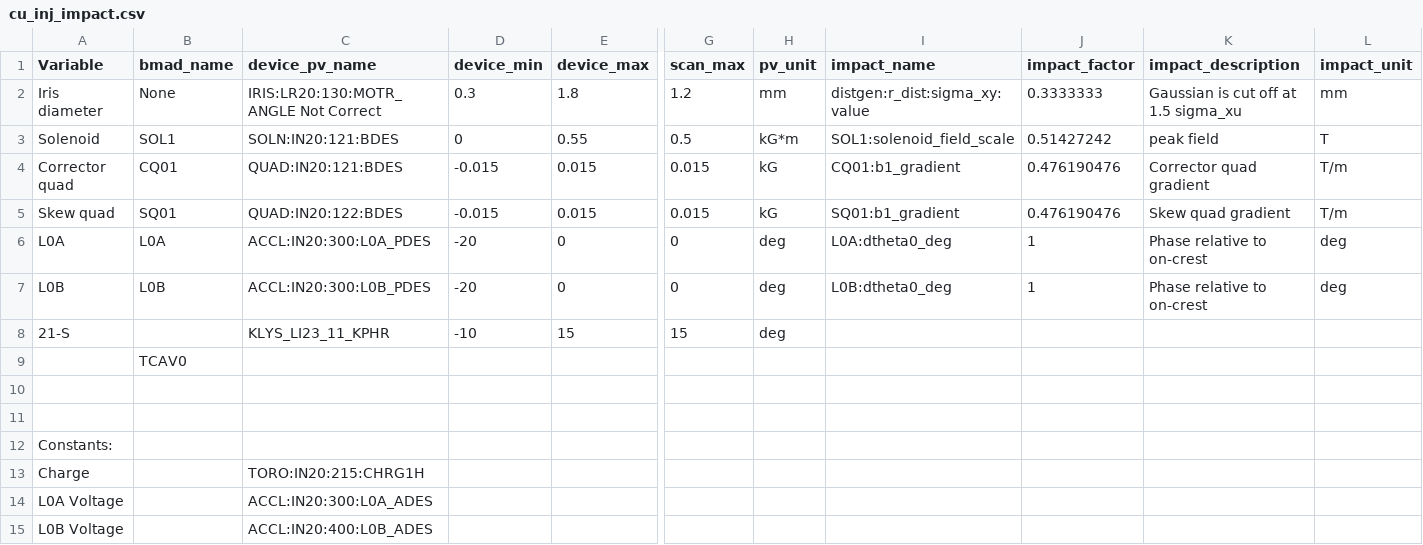
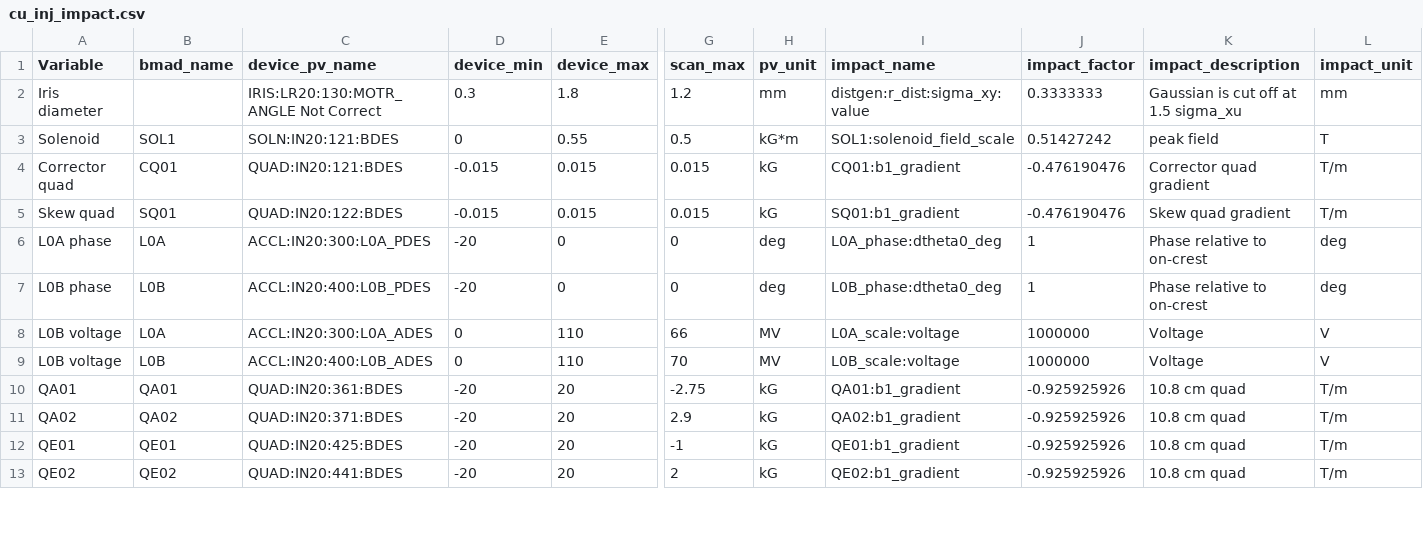
Before and after one commit to slaclab/lcls-cu-inj-surrogate, a CSV file: pv_mapping/cu_inj_impact.csv, drawn as a sheet; only a part is shown, gaps mark what is left out; removed rows and columns are numbered as before the commit, all else as after; rows hold the shown columns only; the diff covers the shown part only; the diff names each change by its address in the sheet, - before the commit and + after, or states it on an @@ line.

Commit message:
Updated mapping table

```diff
--- a/pv_mapping/cu_inj_impact.csv
+++ b/pv_mapping/cu_inj_impact.csv
-B2 (bmad_name): None
+B2 (bmad_name): (empty)
-J4:J5 (impact_factor): 0.476190476
+J4:J5 (impact_factor): -0.476190476
-A6 (Variable): L0A
+A6 (Variable): L0A phase
-I6 (impact_name): L0A:dtheta0_deg
+I6 (impact_name): L0A_phase:dtheta0_deg
-A7 (Variable): L0B
+A7 (Variable): L0B phase
-C7 (device_pv_name): ACCL:IN20:300:L0B_PDES
+C7 (device_pv_name): ACCL:IN20:400:L0B_PDES
-I7 (impact_name): L0B:dtheta0_deg
+I7 (impact_name): L0B_phase:dtheta0_deg
-row 8: 21-S |  | KLYS_LI23_11_KPHR | -10 | 15 | 15 | deg
-row 9:  | TCAV0
-row 10: (empty)
-row 11: (empty)
-row 12: Constants:
-row 13: Charge |  | TORO:IN20:215:CHRG1H
-A8 (Variable): L0A Voltage
+A8 (Variable): L0B voltage
-B8 (bmad_name): (empty)
+B8 (bmad_name): L0A
-D8:D9 (device_min): (empty)
+D8:D9 (device_min): 0
-E8:E9 (device_max): (empty)
+E8:E9 (device_max): 110
-G8 (scan_max): (empty)
+G8 (scan_max): 66
-H8:H9 (pv_unit): (empty)
+H8:H9 (pv_unit): MV
-I8 (impact_name): (empty)
+I8 (impact_name): L0A_scale:voltage
-J8:J9 (impact_factor): (empty)
+J8:J9 (impact_factor): 1000000
-K8:K9 (impact_description): (empty)
+K8:K9 (impact_description): Voltage
-L8:L9 (impact_unit): (empty)
+L8:L9 (impact_unit): V
-A9 (Variable): L0B Voltage
+A9 (Variable): L0B voltage
-B9 (bmad_name): (empty)
+B9 (bmad_name): L0B
-G9 (scan_max): (empty)
+G9 (scan_max): 70
-I9 (impact_name): (empty)
+I9 (impact_name): L0B_scale:voltage
+row 10: QA01 | QA01 | QUAD:IN20:361:BDES | -20 | 20 | -2.75 | kG | QA01:b1_gradient | -0.925925926 | 10.8 cm quad | T/m
+row 11: QA02 | QA02 | QUAD:IN20:371:BDES | -20 | 20 | 2.9 | kG | QA02:b1_gradient | -0.925925926 | 10.8 cm quad | T/m
+row 12: QE01 | QE01 | QUAD:IN20:425:BDES | -20 | 20 | -1 | kG | QE01:b1_gradient | -0.925925926 | 10.8 cm quad | T/m
+row 13: QE02 | QE02 | QUAD:IN20:441:BDES | -20 | 20 | 2 | kG | QE02:b1_gradient | -0.925925926 | 10.8 cm quad | T/m
```
Also changed, not shown: 4 added rows and 1 edited cell elsewhere in this file.
